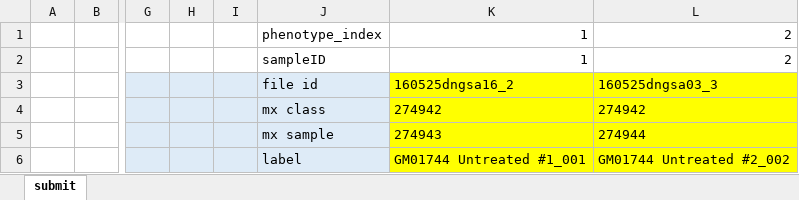
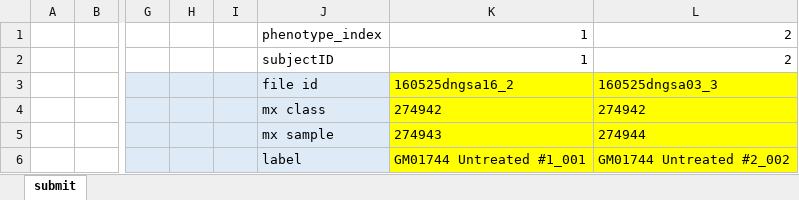
Before and after one commit to kwanjeeraw/metabox, an Excel workbook: data/two paired group/mx_274941_Francisco Portell_human cells_06-2016_submit.xlsx, sheet submit, drawn as a sheet; only a part is shown, gaps mark what is left out; values as stored, in another font and other column widths than the file's, no borders; the diff names each change by its address in the sheet, - before the commit and + after, or states it on an @@ line.

```diff
--- a/data/two paired group/mx_274941_Francisco Portell_human cells_06-2016_submit.xlsx (sheet submit)
+++ b/data/two paired group/mx_274941_Francisco Portell_human cells_06-2016_submit.xlsx (sheet submit)
-J2: sampleID
+J2: subjectID
```
Also changed, not shown: data/mixed ANOVA/mx 255530 Jan Schilling_Project 1_ mouse serum_04-2016_submit_4.29.2016.xlsx, data/mixed ANOVA/mx 69088_HepG2 cells_Hirahatake & Meissen_high fructose_summer course_08-2015_submit.xlsx, 30 other files.
